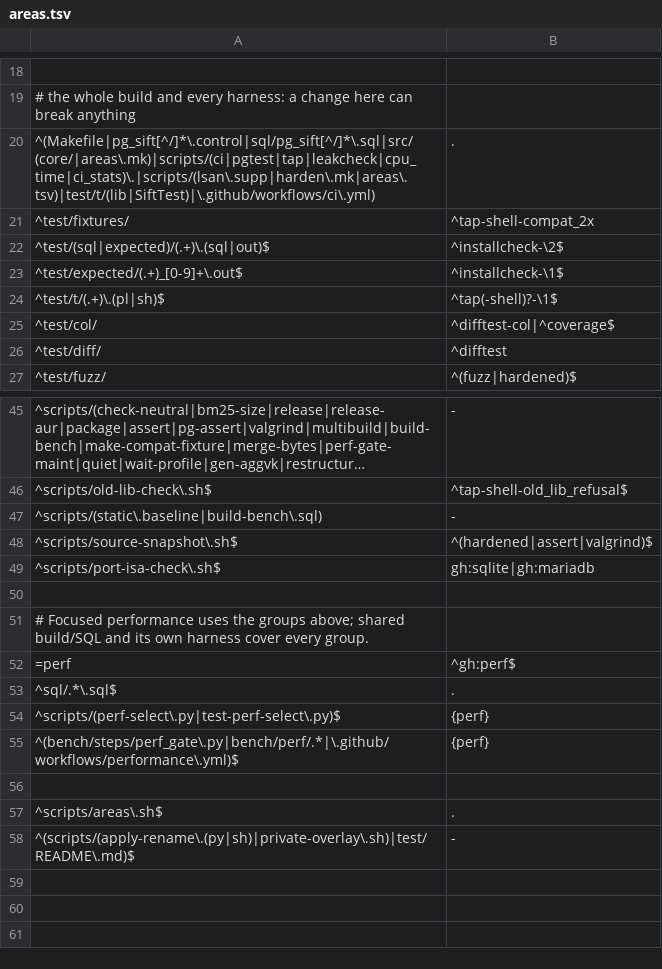
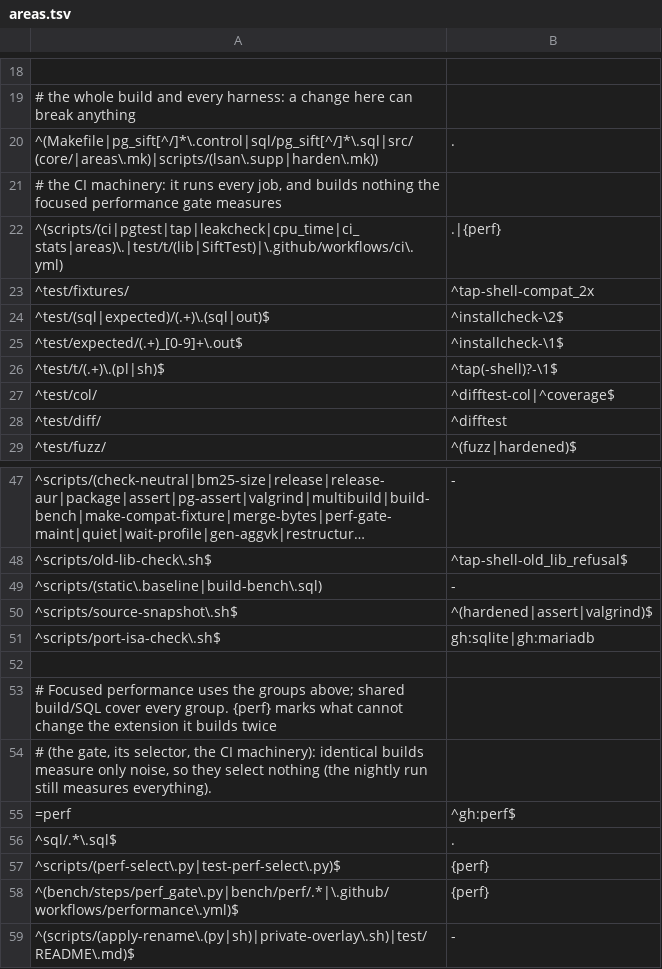
Before and after one commit to brauliobo/pg_sift, a TSV file: scripts/areas.tsv, drawn as a sheet; only a part is shown, gaps mark what is left out; long unchanged cells end in ….

Commit message:
ci: perf: skip the paired timing gate when no build input changed
A change confined to the gate, its selector or the CI machinery builds the
same extension on both sides, so the paired run measured only runner noise
and failed as inconclusive. Select nothing for such diffs; a source change
in the same diff still arms the gate.

```diff
--- a/scripts/areas.tsv
+++ b/scripts/areas.tsv
@@ -19,3 +19,5 @@
 # the whole build and every harness: a change here can break anything
-^(Makefile|pg_sift[^/]*\.control|sql/pg_sift[^/]*\.sql|src/(core/|areas\.mk)|scripts/(ci|pgtest|tap|leakcheck|cpu_time|ci_stats)\.|scripts/(lsan\.supp|harden\.mk|areas\.tsv)|test/t/(lib|SiftTest)|\.github/workflows/ci\.yml)	.
+^(Makefile|pg_sift[^/]*\.control|sql/pg_sift[^/]*\.sql|src/(core/|areas\.mk)|scripts/(lsan\.supp|harden\.mk))	.
+# the CI machinery: it runs every job, and builds nothing the focused performance gate measures
+^(scripts/(ci|pgtest|tap|leakcheck|cpu_time|ci_stats|areas)\.|test/t/(lib|SiftTest)|\.github/workflows/ci\.yml)	.|{perf}
 ^test/fixtures/	^tap-shell-compat_2x
@@ -50,3 +52,4 @@
 
-# Focused performance uses the groups above; shared build/SQL and its own harness cover every group.
+# Focused performance uses the groups above; shared build/SQL cover every group. {perf} marks what cannot change the extension it builds twice
+# (the gate, its selector, the CI machinery): identical builds measure only noise, so they select nothing (the nightly run still measures everything).
 =perf	^gh:perf$
@@ -55,4 +58,2 @@
 ^(bench/steps/perf_gate\.py|bench/perf/.*|\.github/workflows/performance\.yml)$	{perf}
-
-^scripts/areas\.sh$	.
 ^(scripts/(apply-rename\.(py|sh)|private-overlay\.sh)|test/README\.md)$	-
```
Also changed, not shown: 3 other files.
